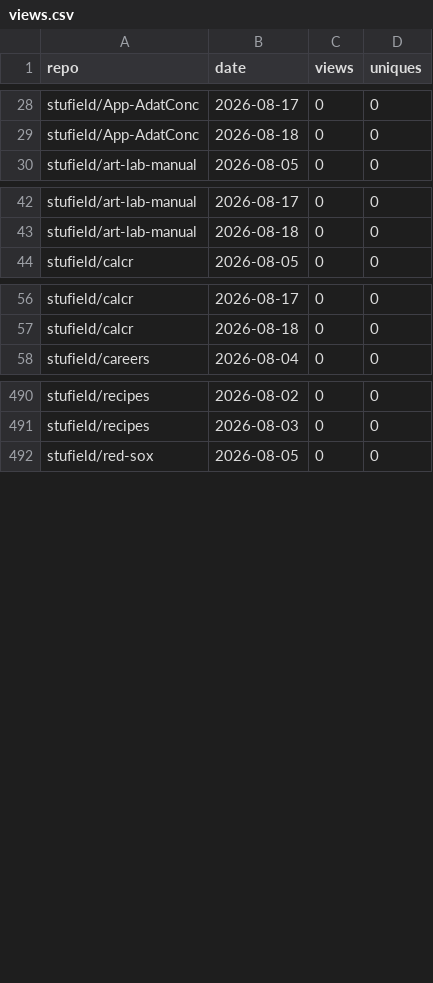
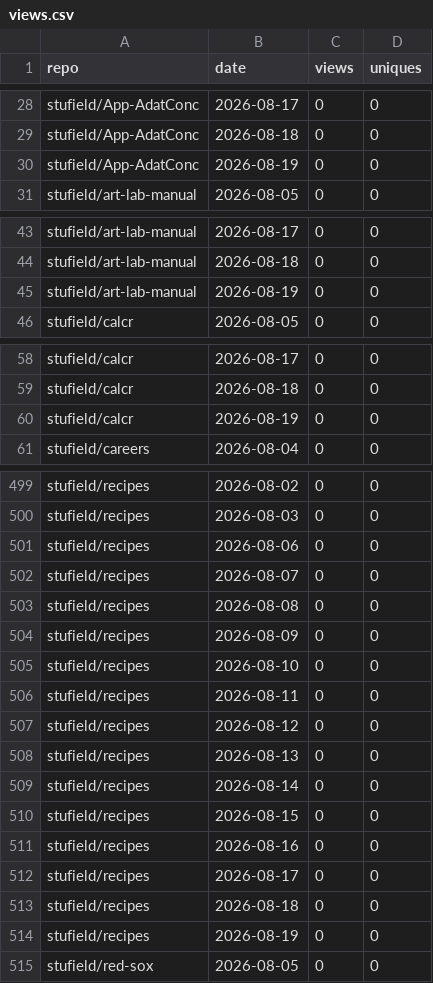
Before and after one commit to stufield/profile-views, a CSV file: data/views.csv, drawn as a sheet; only a part is shown, gaps mark what is left out; the diff covers the shown part only; the diff names each change by its address in the sheet, - before the commit and + after, or states it on an @@ line.

```diff
--- a/data/views.csv
+++ b/data/views.csv
+row 30: stufield/App-AdatConc | 2026-08-19 | 0 | 0
+row 45: stufield/art-lab-manual | 2026-08-19 | 0 | 0
+row 60: stufield/calcr | 2026-08-19 | 0 | 0
+row 501: stufield/recipes | 2026-08-06 | 0 | 0
+row 502: stufield/recipes | 2026-08-07 | 0 | 0
+row 503: stufield/recipes | 2026-08-08 | 0 | 0
+row 504: stufield/recipes | 2026-08-09 | 0 | 0
+row 505: stufield/recipes | 2026-08-10 | 0 | 0
+row 506: stufield/recipes | 2026-08-11 | 0 | 0
+row 507: stufield/recipes | 2026-08-12 | 0 | 0
+row 508: stufield/recipes | 2026-08-13 | 0 | 0
+row 509: stufield/recipes | 2026-08-14 | 0 | 0
+row 510: stufield/recipes | 2026-08-15 | 0 | 0
+row 511: stufield/recipes | 2026-08-16 | 0 | 0
+row 512: stufield/recipes | 2026-08-17 | 0 | 0
+row 513: stufield/recipes | 2026-08-18 | 0 | 0
+row 514: stufield/recipes | 2026-08-19 | 0 | 0
```
Also changed, not shown: 12 added rows elsewhere in this file.
